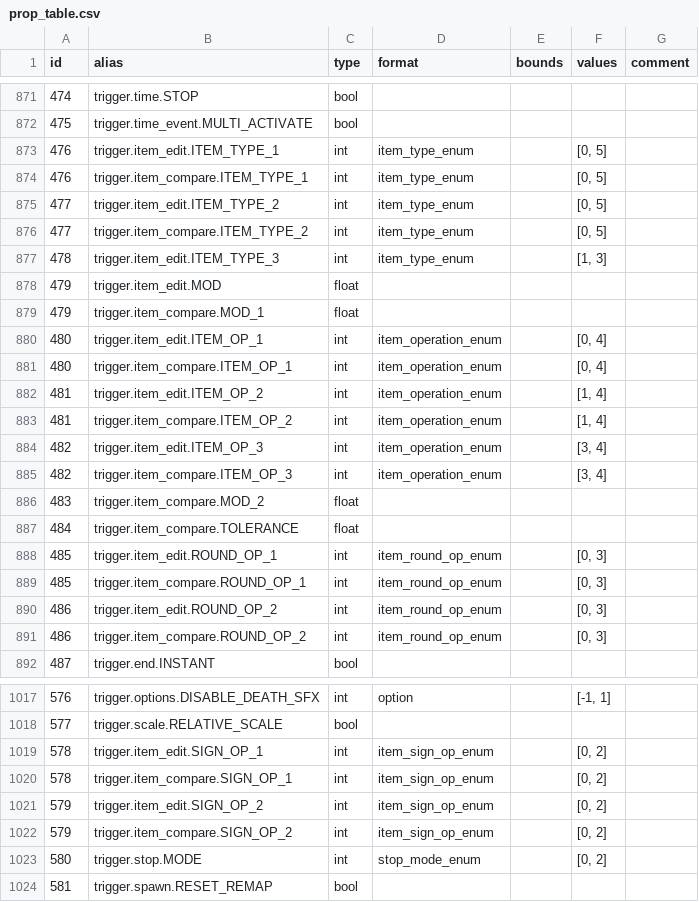
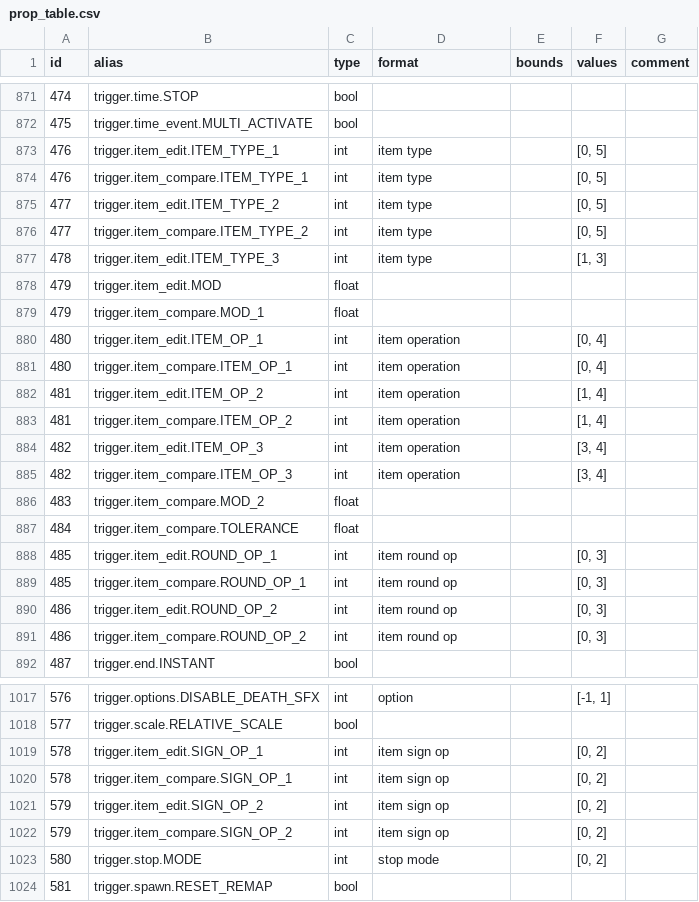
Before and after one commit to UHDanke/gmdkit, a CSV file: data/csv/prop_table.csv, drawn as a sheet; only a part is shown, gaps mark what is left out; the diff covers the shown part only.

```diff
--- a/data/csv/prop_table.csv
+++ b/data/csv/prop_table.csv
@@ -872,21 +872,21 @@ id,alias,type,format,bounds,values,comment
 475,trigger.time_event.MULTI_ACTIVATE,bool,,,,
-476,trigger.item_edit.ITEM_TYPE_1,int,item_type_enum,,"[0, 5]",
-476,trigger.item_compare.ITEM_TYPE_1,int,item_type_enum,,"[0, 5]",
-477,trigger.item_edit.ITEM_TYPE_2,int,item_type_enum,,"[0, 5]",
-477,trigger.item_compare.ITEM_TYPE_2,int,item_type_enum,,"[0, 5]",
-478,trigger.item_edit.ITEM_TYPE_3,int,item_type_enum,,"[1, 3]",
+476,trigger.item_edit.ITEM_TYPE_1,int,item type,,"[0, 5]",
+476,trigger.item_compare.ITEM_TYPE_1,int,item type,,"[0, 5]",
+477,trigger.item_edit.ITEM_TYPE_2,int,item type,,"[0, 5]",
+477,trigger.item_compare.ITEM_TYPE_2,int,item type,,"[0, 5]",
+478,trigger.item_edit.ITEM_TYPE_3,int,item type,,"[1, 3]",
 479,trigger.item_edit.MOD,float,,,,
 479,trigger.item_compare.MOD_1,float,,,,
-480,trigger.item_edit.ITEM_OP_1,int,item_operation_enum,,"[0, 4]",
-480,trigger.item_compare.ITEM_OP_1,int,item_operation_enum,,"[0, 4]",
-481,trigger.item_edit.ITEM_OP_2,int,item_operation_enum,,"[1, 4]",
-481,trigger.item_compare.ITEM_OP_2,int,item_operation_enum,,"[1, 4]",
-482,trigger.item_edit.ITEM_OP_3,int,item_operation_enum,,"[3, 4]",
-482,trigger.item_compare.ITEM_OP_3,int,item_operation_enum,,"[3, 4]",
+480,trigger.item_edit.ITEM_OP_1,int,item operation,,"[0, 4]",
+480,trigger.item_compare.ITEM_OP_1,int,item operation,,"[0, 4]",
+481,trigger.item_edit.ITEM_OP_2,int,item operation,,"[1, 4]",
+481,trigger.item_compare.ITEM_OP_2,int,item operation,,"[1, 4]",
+482,trigger.item_edit.ITEM_OP_3,int,item operation,,"[3, 4]",
+482,trigger.item_compare.ITEM_OP_3,int,item operation,,"[3, 4]",
 483,trigger.item_compare.MOD_2,float,,,,
 484,trigger.item_compare.TOLERANCE,float,,,,
-485,trigger.item_edit.ROUND_OP_1,int,item_round_op_enum,,"[0, 3]",
-485,trigger.item_compare.ROUND_OP_1,int,item_round_op_enum,,"[0, 3]",
-486,trigger.item_edit.ROUND_OP_2,int,item_round_op_enum,,"[0, 3]",
-486,trigger.item_compare.ROUND_OP_2,int,item_round_op_enum,,"[0, 3]",
+485,trigger.item_edit.ROUND_OP_1,int,item round op,,"[0, 3]",
+485,trigger.item_compare.ROUND_OP_1,int,item round op,,"[0, 3]",
+486,trigger.item_edit.ROUND_OP_2,int,item round op,,"[0, 3]",
+486,trigger.item_compare.ROUND_OP_2,int,item round op,,"[0, 3]",
 487,trigger.end.INSTANT,bool,,,,
@@ -1018,7 +1018,7 @@ id,alias,type,format,bounds,values,comment
 577,trigger.scale.RELATIVE_SCALE,bool,,,,
-578,trigger.item_edit.SIGN_OP_1,int,item_sign_op_enum,," [0, 2]",
-578,trigger.item_compare.SIGN_OP_1,int,item_sign_op_enum,," [0, 2]",
-579,trigger.item_edit.SIGN_OP_2,int,item_sign_op_enum,," [0, 2]",
-579,trigger.item_compare.SIGN_OP_2,int,item_sign_op_enum,," [0, 2]",
-580,trigger.stop.MODE,int,stop_mode_enum,," [0, 2]",
+578,trigger.item_edit.SIGN_OP_1,int,item sign op,," [0, 2]",
+578,trigger.item_compare.SIGN_OP_1,int,item sign op,," [0, 2]",
+579,trigger.item_edit.SIGN_OP_2,int,item sign op,," [0, 2]",
+579,trigger.item_compare.SIGN_OP_2,int,item sign op,," [0, 2]",
+580,trigger.stop.MODE,int,stop mode,," [0, 2]",
 581,trigger.spawn.RESET_REMAP,bool,,,,
```
Also changed, not shown: 62 edited cells elsewhere in this file, data/csv/list_table.csv, 4 other files.
